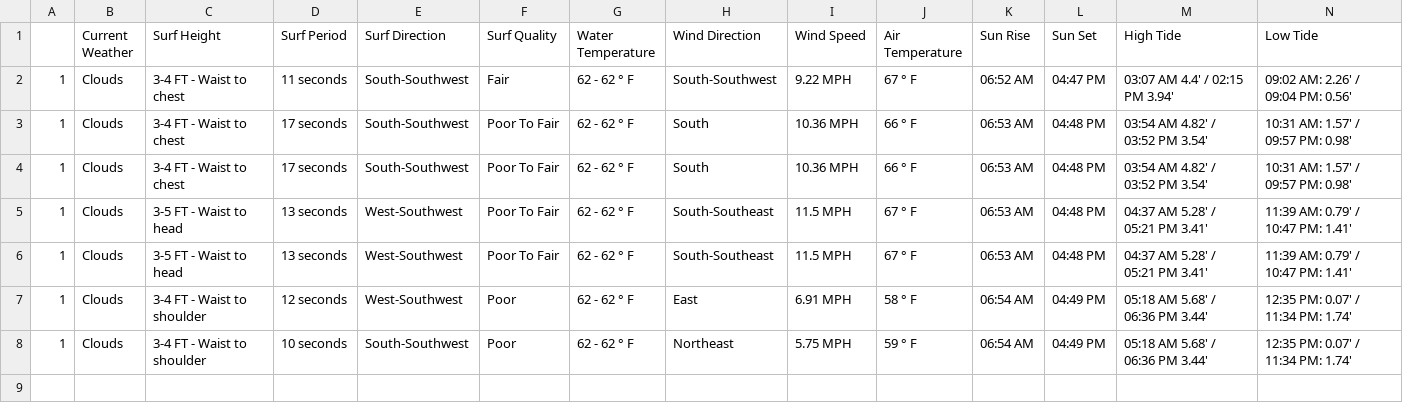
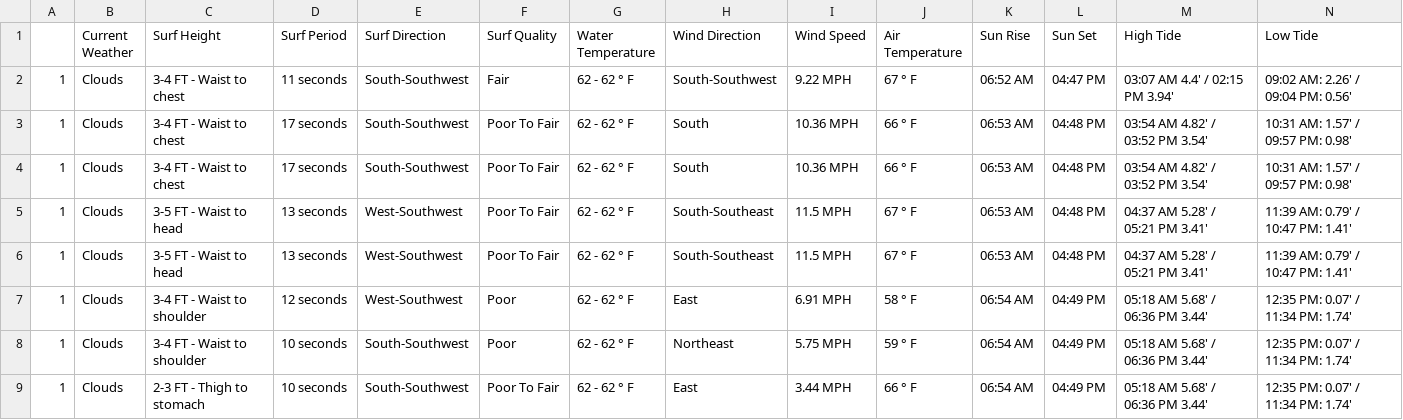
Before and after one commit to MischaRauch/wave_height_prediction_huntington, a CSV file: data/huntington.csv, drawn as a sheet; only a part is shown; rows hold the shown columns only; the diff names each change by its address in the sheet, - before the commit and + after, or states it on an @@ line.

Commit message:
Scrapper - Auto commit

```diff
--- a/data/huntington.csv
+++ b/data/huntington.csv
+row 9: 1 | Clouds | 2-3 FT - Thigh to stomach | 10 seconds | South-Southwest | Poor To Fair | 62 - 62 ° F | East | 3.44 MPH | 66 ° F | 06:54 AM | 04:49 PM | 05:18 AM 5.68' / 06:36 PM 3.44' | 12:35 PM: 0.07' / 11:34 PM: 1.74'
```
